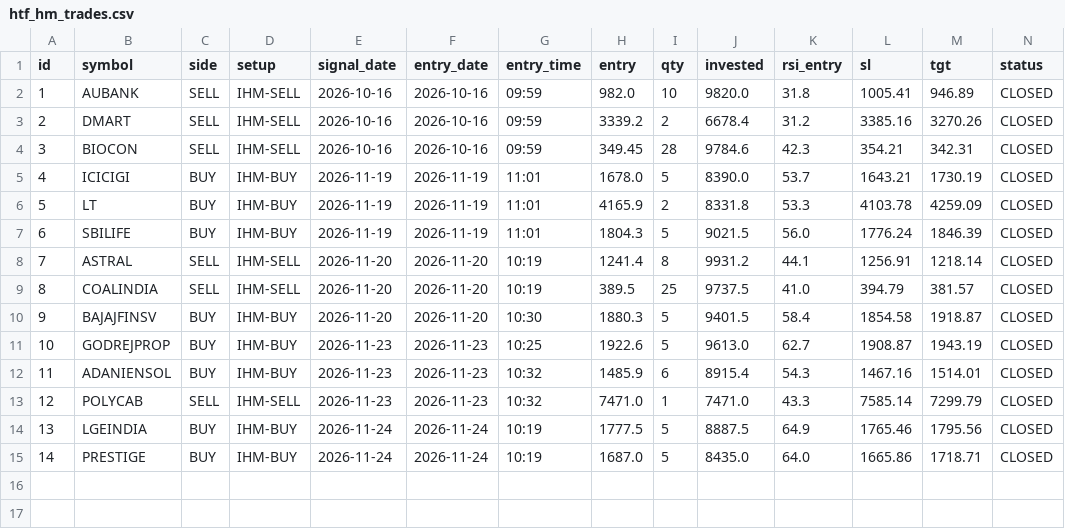
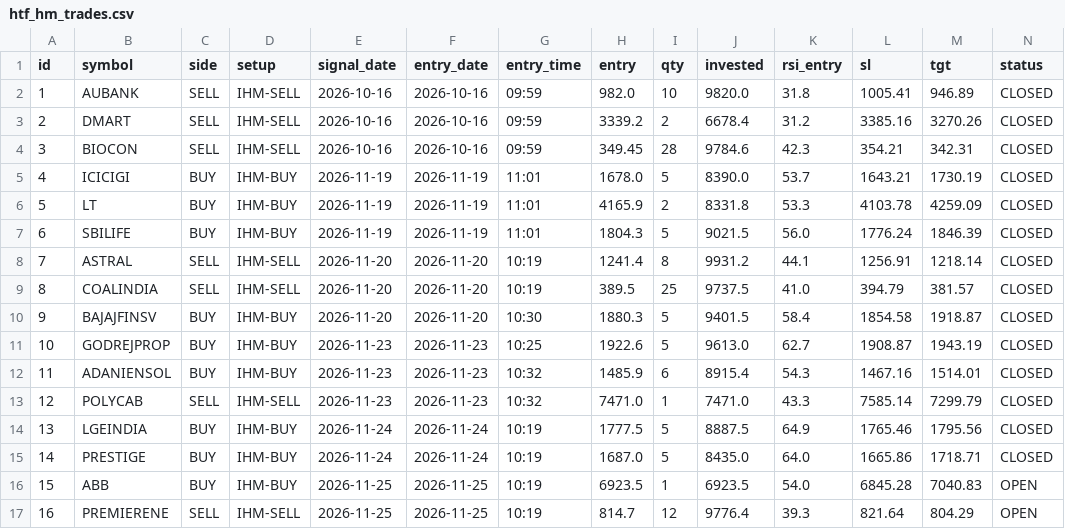
Before and after one commit to anilsahu89/My-world, a CSV file: scanners/papertrades/htf_hm_trades.csv, drawn as a sheet; only a part is shown; rows hold the shown columns only; the diff names each change by its address in the sheet, - before the commit and + after, or states it on an @@ line.

Commit message:
chore: paper trade state 2026-11-25T10:23Z

```diff
--- a/scanners/papertrades/htf_hm_trades.csv
+++ b/scanners/papertrades/htf_hm_trades.csv
+row 16: 15 | ABB | BUY | IHM-BUY | 2026-11-25 | 2026-11-25 | 10:19 | 6923.5 | 1 | 6923.5 | 54.0 | 6845.28 | 7040.83 | OPEN
+row 17: 16 | PREMIERENE | SELL | IHM-SELL | 2026-11-25 | 2026-11-25 | 10:19 | 814.7 | 12 | 9776.4 | 39.3 | 821.64 | 804.29 | OPEN
```
Also changed, not shown: 11 other files.
